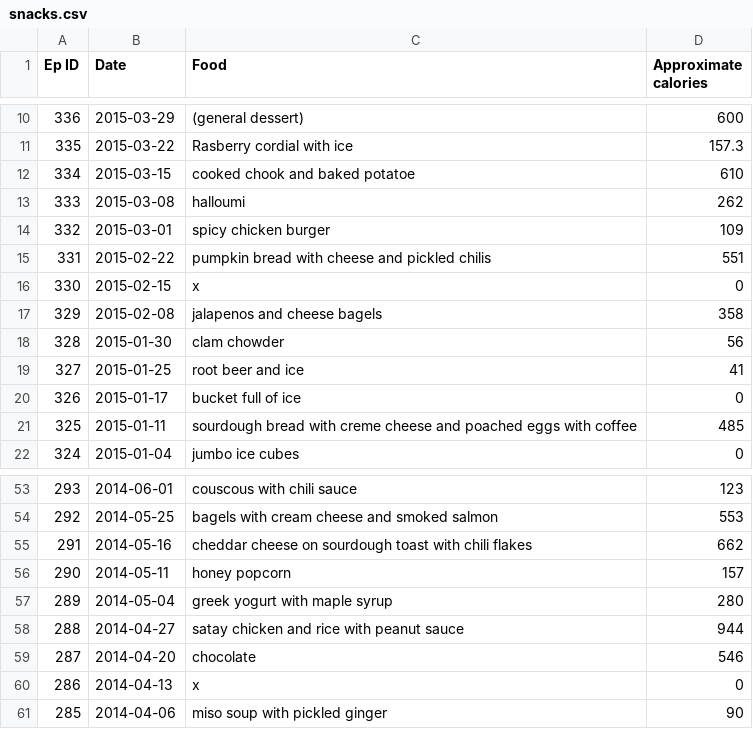
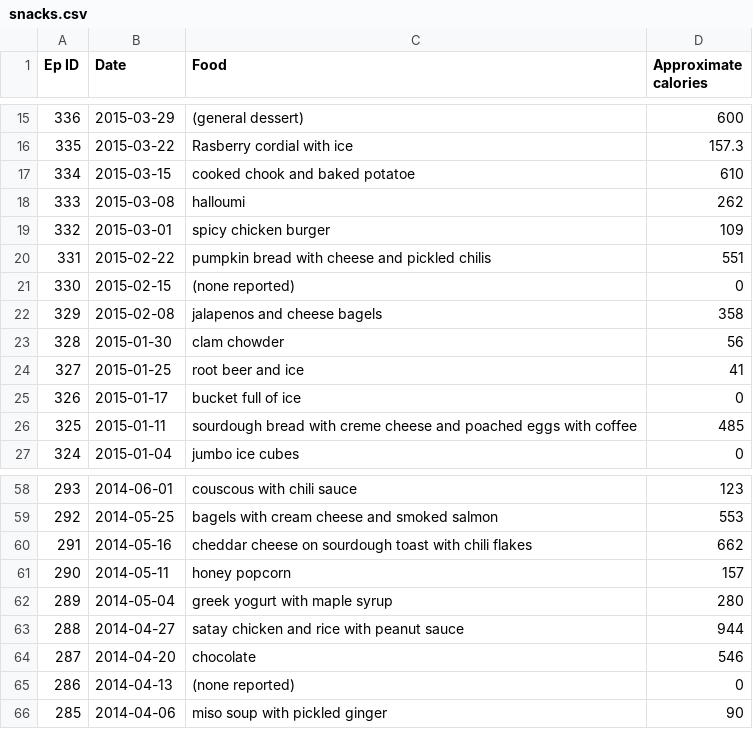
Before and after one commit to data-skeptic/dataskeptic, a CSV file: www/bf/guest-visuals/richard/snacks.csv, drawn as a sheet; only a part is shown, gaps mark what is left out; the diff covers the shown part only.

```diff
--- a/www/bf/guest-visuals/richard/snacks.csv
+++ b/www/bf/guest-visuals/richard/snacks.csv
@@ -15,3 +20,3 @@ Ep ID	Date	Food	Approximate calories
 331	2015-02-22	pumpkin bread with cheese and pickled chilis	551
-330	2015-02-15	x	0
+330	2015-02-15	(none reported)	0
 329	2015-02-08	jalapenos and cheese bagels	358
@@ -59,3 +64,3 @@ Ep ID	Date	Food	Approximate calories
 287	2014-04-20	chocolate	546
-286	2014-04-13	x	0
+286	2014-04-13	(none reported)	0
 285	2014-04-06	miso soup with pickled ginger	90
```
Also changed, not shown: 5 added rows and 7 edited cells elsewhere in this file, 8 other files.
